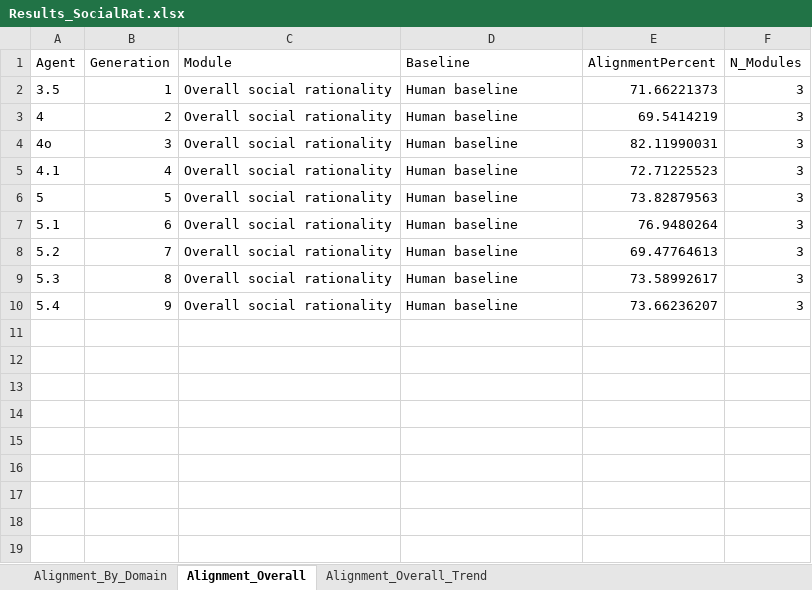
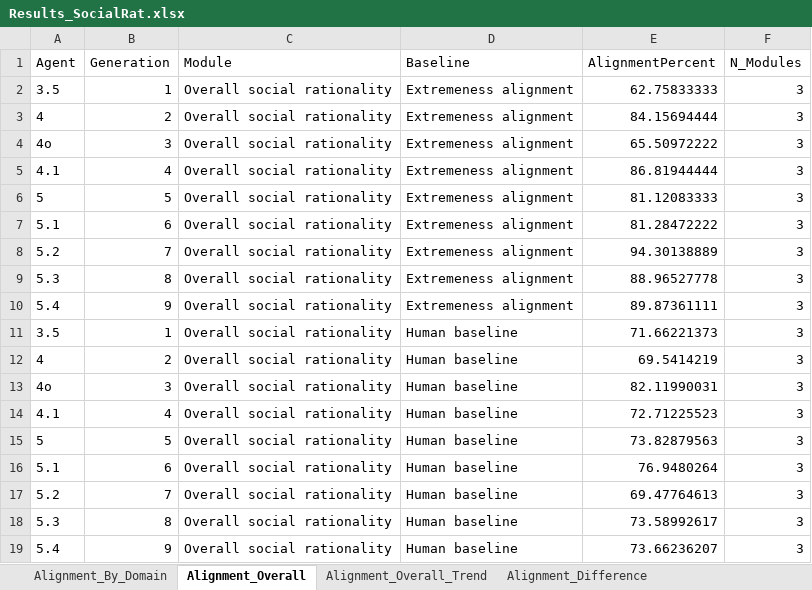
Before and after one commit to Cellphonexf/AITrajectoriesSocialRat, an Excel workbook: Outputs/Results_SocialRat.xlsx, sheet Alignment_Overall, drawn as a sheet; values as stored, in another font and other column widths than the file's, no borders; the diff names each change by its address in the sheet, - before the commit and + after, or states it on an @@ line.

```diff
--- a/Outputs/Results_SocialRat.xlsx (sheet Alignment_Overall)
+++ b/Outputs/Results_SocialRat.xlsx (sheet Alignment_Overall)
+sheet tab: Alignment_Difference
+row 2: 3.5 | 1 | Overall social rationality | Extremeness alignment | 62.75833333 | 3
+row 3: 4 | 2 | Overall social rationality | Extremeness alignment | 84.15694444 | 3
+row 4: 4o | 3 | Overall social rationality | Extremeness alignment | 65.50972222 | 3
+row 5: 4.1 | 4 | Overall social rationality | Extremeness alignment | 86.81944444 | 3
+row 6: 5 | 5 | Overall social rationality | Extremeness alignment | 81.12083333 | 3
+row 7: 5.1 | 6 | Overall social rationality | Extremeness alignment | 81.28472222 | 3
+row 8: 5.2 | 7 | Overall social rationality | Extremeness alignment | 94.30138889 | 3
+row 9: 5.3 | 8 | Overall social rationality | Extremeness alignment | 88.96527778 | 3
+row 10: 5.4 | 9 | Overall social rationality | Extremeness alignment | 89.87361111 | 3
```
Also changed, not shown: sheet Alignment_By_Domain, sheet Alignment_Overall_Trend, other sheet tabs, Outputs/Results_Permutation.xlsx, Outputs/Results_social_vs_nonsocial.xlsx, 9 other files.
